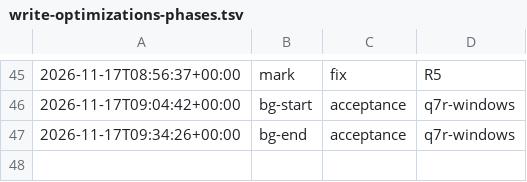
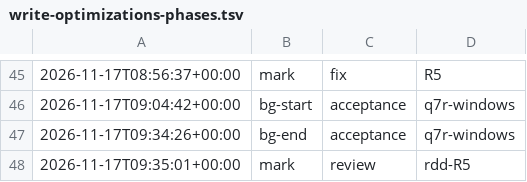
Before and after one commit to jesuslpm/Krummi, a TSV file: odd/tasks/write-optimizations-phases.tsv, drawn as a sheet; only a part is shown, gaps mark what is left out; the diff names each change by its address in the sheet, - before the commit and + after, or states it on an @@ line.

Commit message:
docs(odd): record the review of the R5 fix

```diff
--- a/odd/tasks/write-optimizations-phases.tsv
+++ b/odd/tasks/write-optimizations-phases.tsv
+row 48: 2026-11-17T09:35:01+00:00 | mark | review | rdd-R5
```
Also changed, not shown: 1 other file.
